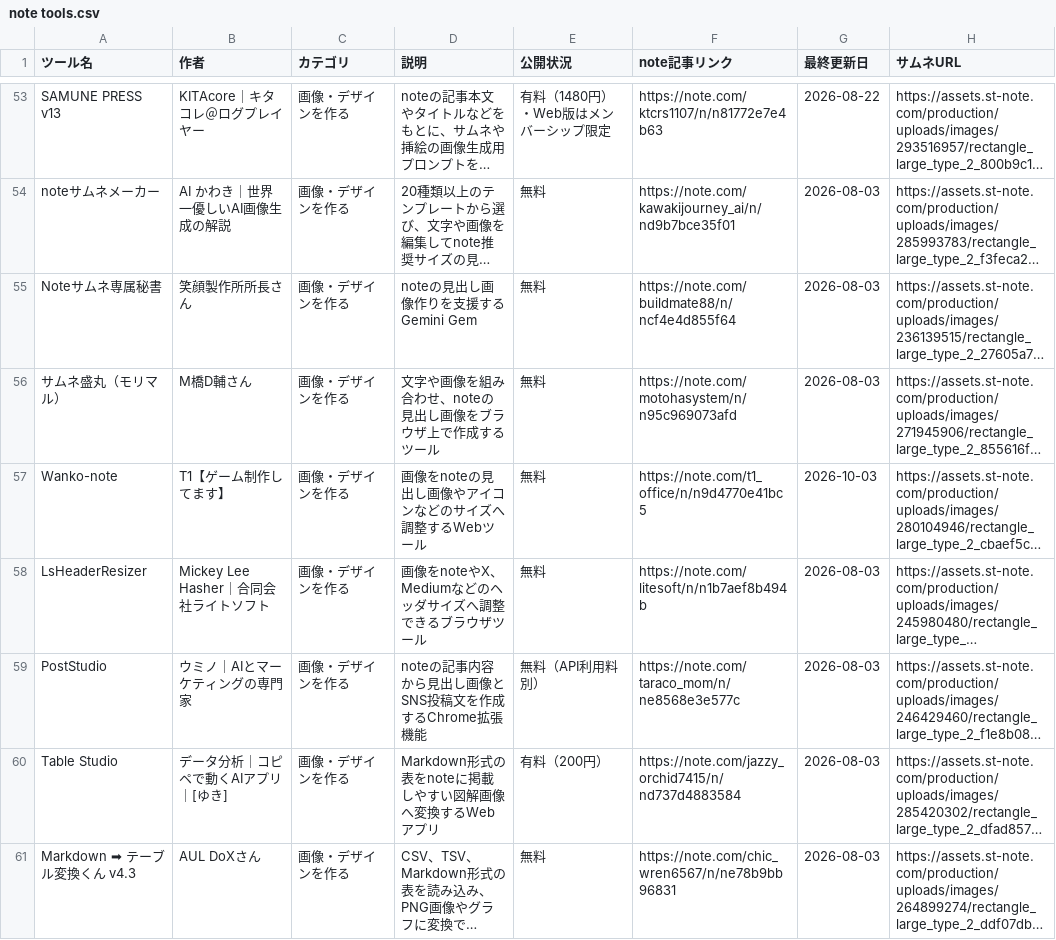
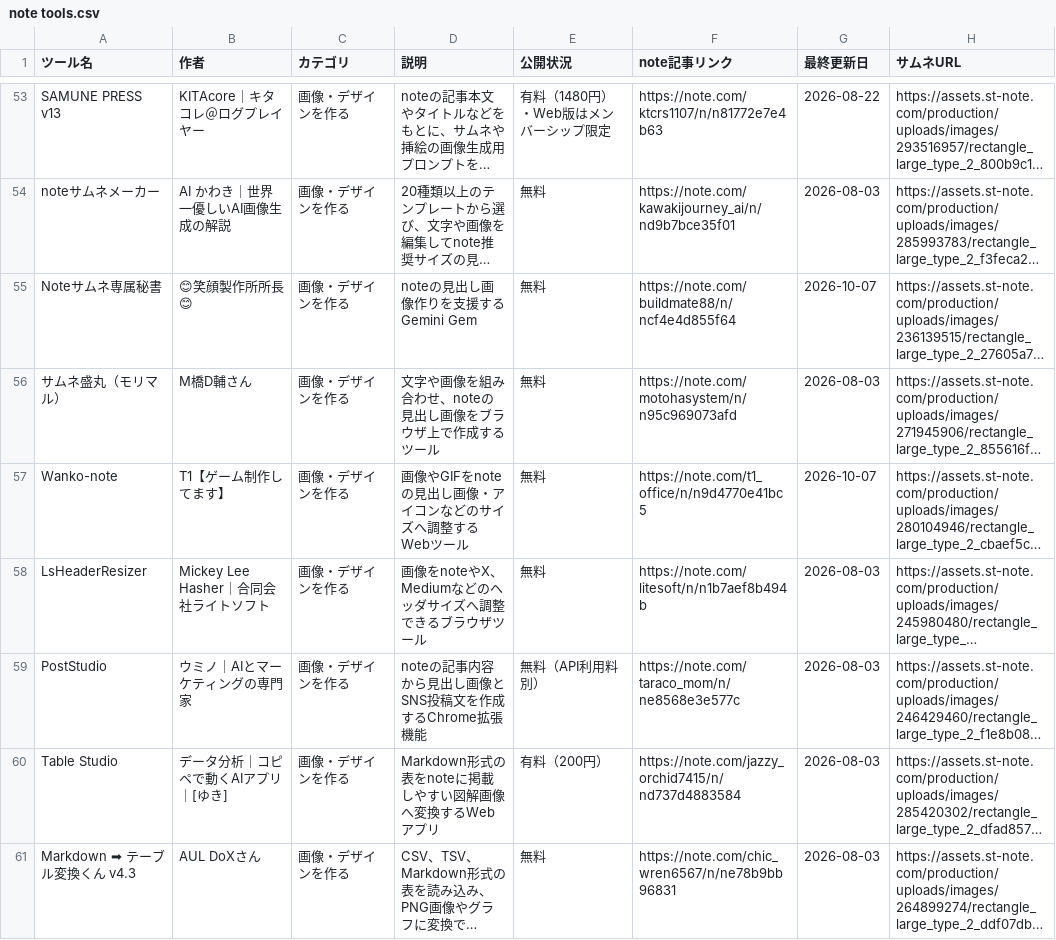
Before and after one commit to Ashes-tribirth/note-tools-site, a CSV file: note tools.csv, drawn as a sheet; only a part is shown, gaps mark what is left out; long unchanged cells end in …; the diff covers the shown part only; the diff names each change by its address in the sheet, - before the commit and + after, or states it on an @@ line.

```diff
--- a/note tools.csv
+++ b/note tools.csv
-B55 (作者): 笑顔製作所所長さん
+B55 (作者): 😊笑顔製作所所長😊
-G55 (最終更新日): 2026-08-03
+G55 (最終更新日): 2026-10-07
-D57 (説明): 画像をnoteの見出し画像やアイコンなどのサイズへ調整するWebツール
+D57 (説明): 画像やGIFをnoteの見出し画像・アイコンなどのサイズへ調整するWebツール
-G57 (最終更新日): 2026-10-03
+G57 (最終更新日): 2026-10-07
```
Also changed, not shown: 9 added rows and 59 edited cells elsewhere in this file, 3 other files.
